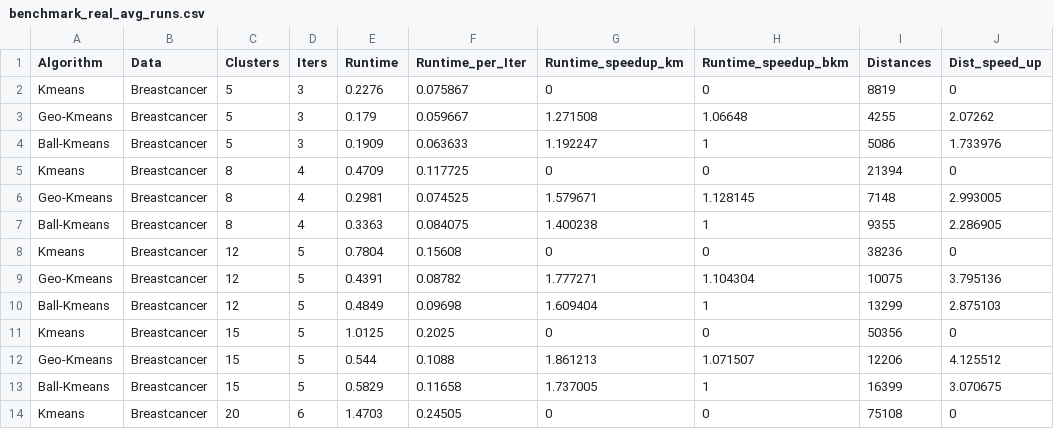
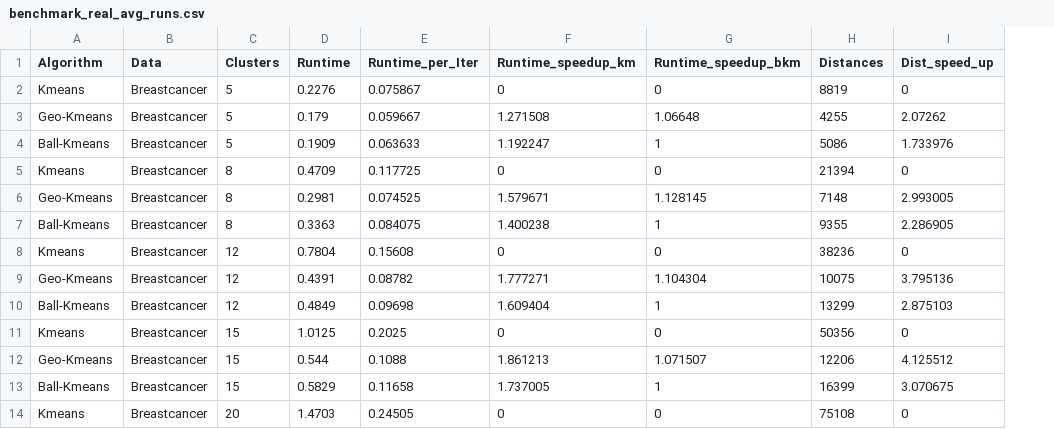
Before and after one commit to parichit/Data_Centric_KMeans, a CSV file: results_bechmark_real_data/benchmark_real_avg_runs.csv, drawn as a sheet; only a part is shown; the diff names each change by its address in the sheet, - before the commit and + after, or states it on an @@ line.

Commit message:
Added raw benchmark files

```diff
--- a/results_bechmark_real_data/benchmark_real_avg_runs.csv
+++ b/results_bechmark_real_data/benchmark_real_avg_runs.csv
-column D (Iters), rows 2-14: 3 | 3 | 3 | 4 | 4 | 4 | 5 | 5 | 5 | 5 | 5 | 5 | 6
```
Also changed, not shown: results_ablation/ablation_with_vec_avg.csv, results_ablation/ablation_without_vec_avg.csv, 5 other files.
